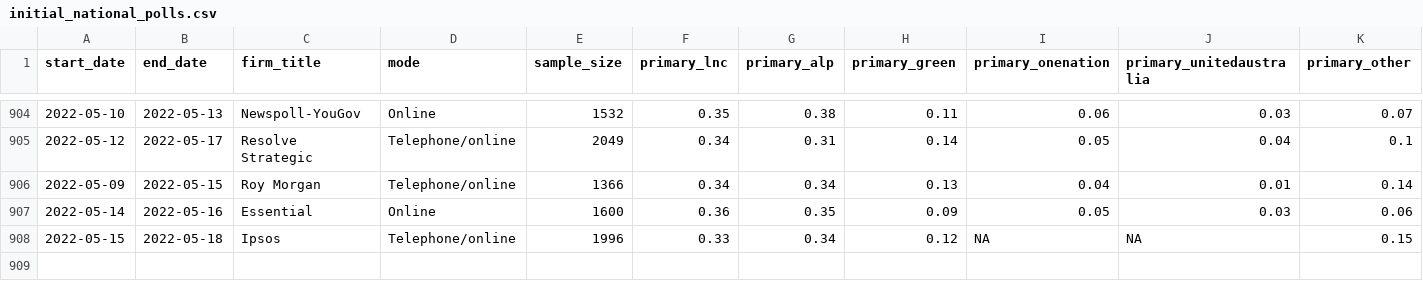
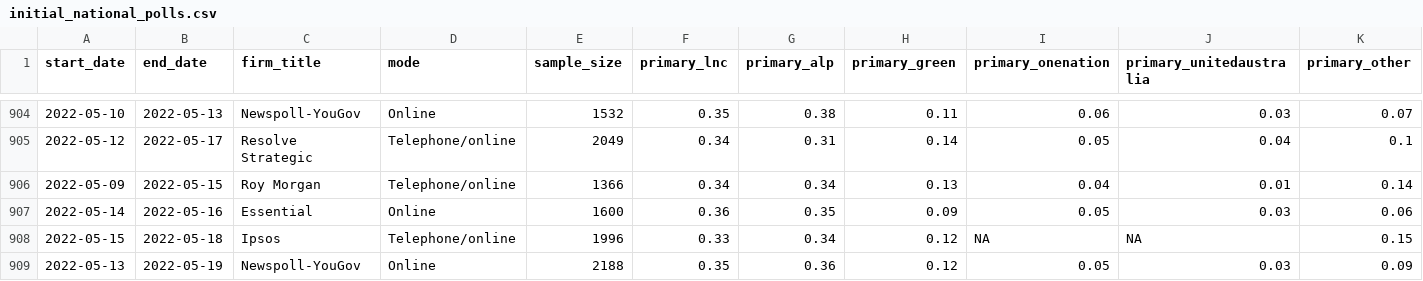
Before and after one commit to martintburgess/australian-polling-data, a CSV file: raw-data/polls/initial_national_polls.csv, drawn as a sheet; only a part is shown, gaps mark what is left out; rows hold the shown columns only; the diff names each change by its address in the sheet, - before the commit and + after, or states it on an @@ line.

```diff
--- a/raw-data/polls/initial_national_polls.csv
+++ b/raw-data/polls/initial_national_polls.csv
+row 909: 2022-05-13 | 2022-05-19 | Newspoll-YouGov | Online | 2188 | 0.35 | 0.36 | 0.12 | 0.05 | 0.03 | 0.09
```
Also changed, not shown: output/polls/national_polls.csv.
